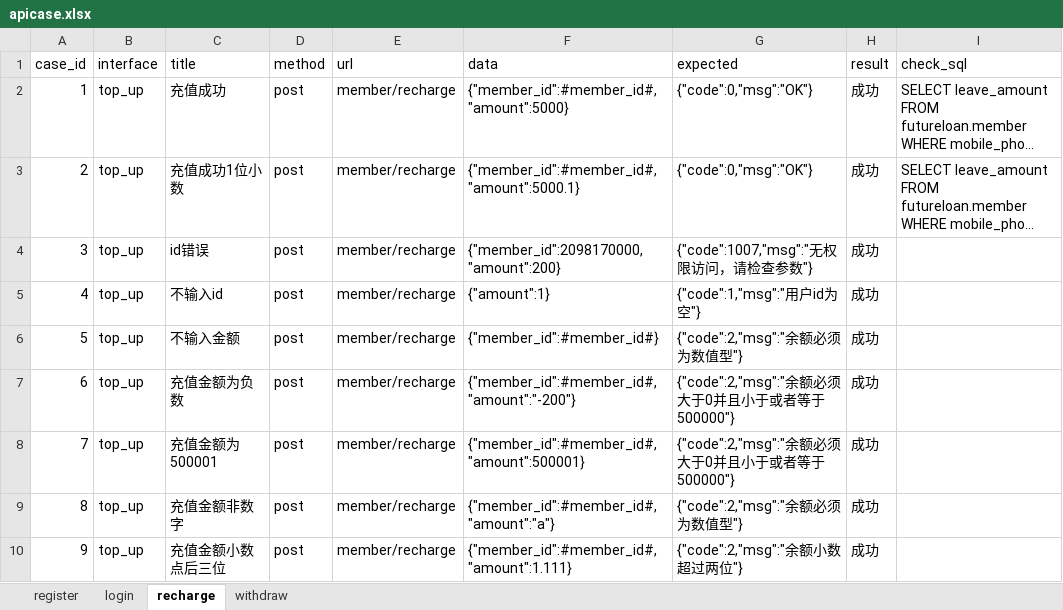
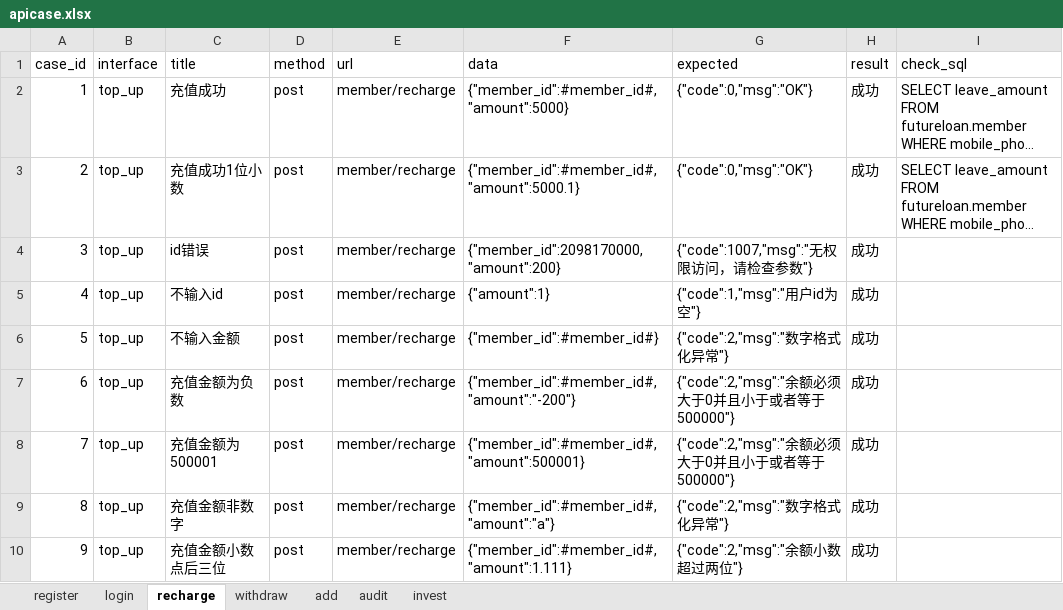
Before and after one commit to wdj-hmm/pythonlearn, an Excel workbook: pythonProject/datas/apicase.xlsx, sheet recharge, drawn as a sheet; long unchanged cells end in …; values as stored, in another font and other column widths than the file's, no borders; the diff names each change by its address in the sheet, - before the commit and + after, or states it on an @@ line.

```diff
--- a/pythonProject/datas/apicase.xlsx (sheet recharge)
+++ b/pythonProject/datas/apicase.xlsx (sheet recharge)
+sheet tab: add
+sheet tab: audit
+sheet tab: invest
-G6 (expected): {"code":2,"msg":"余额必须为数值型"}
+G6 (expected): {"code":2,"msg":"数字格式化异常"}
-G9 (expected): {"code":2,"msg":"余额必须为数值型"}
+G9 (expected): {"code":2,"msg":"数字格式化异常"}
```
Also changed, not shown: sheet withdraw, sheet register, sheet login, 19 other files.
